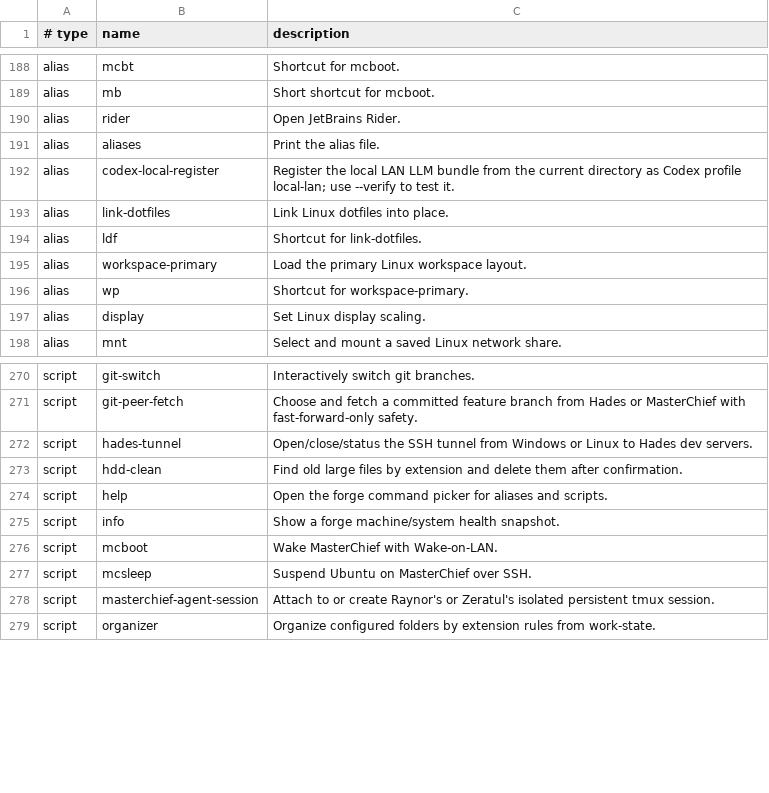
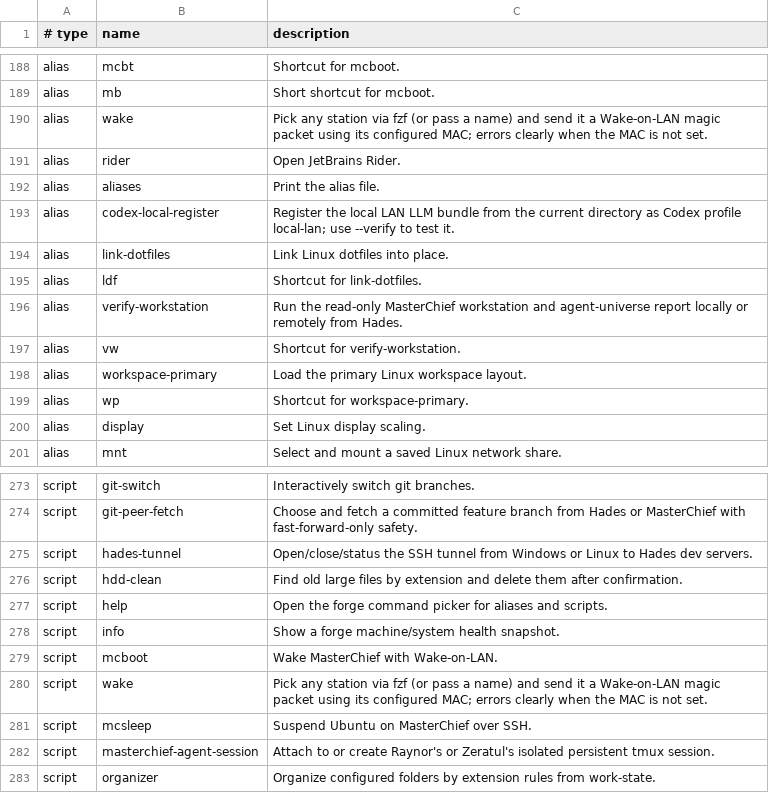
Before and after one commit to AndiOliverIon/mac-forge, a TSV file: configs/alias-descriptions.tsv, drawn as a sheet; only a part is shown, gaps mark what is left out; the diff names each change by its address in the sheet, - before the commit and + after, or states it on an @@ line.

```diff
--- a/configs/alias-descriptions.tsv
+++ b/configs/alias-descriptions.tsv
+row 190: alias | wake | Pick any station via fzf (or pass a name) and send it a Wake-on-LAN magic packet using its configured MAC; errors clearly when the MAC is not set.
+row 196: alias | verify-workstation | Run the read-only MasterChief workstation and agent-universe report locally or remotely from Hades.
+row 197: alias | vw | Shortcut for verify-workstation.
+row 280: script | wake | Pick any station via fzf (or pass a name) and send it a Wake-on-LAN magic packet using its configured MAC; errors clearly when the MAC is not set.
```
Also changed, not shown: 3 other files.
